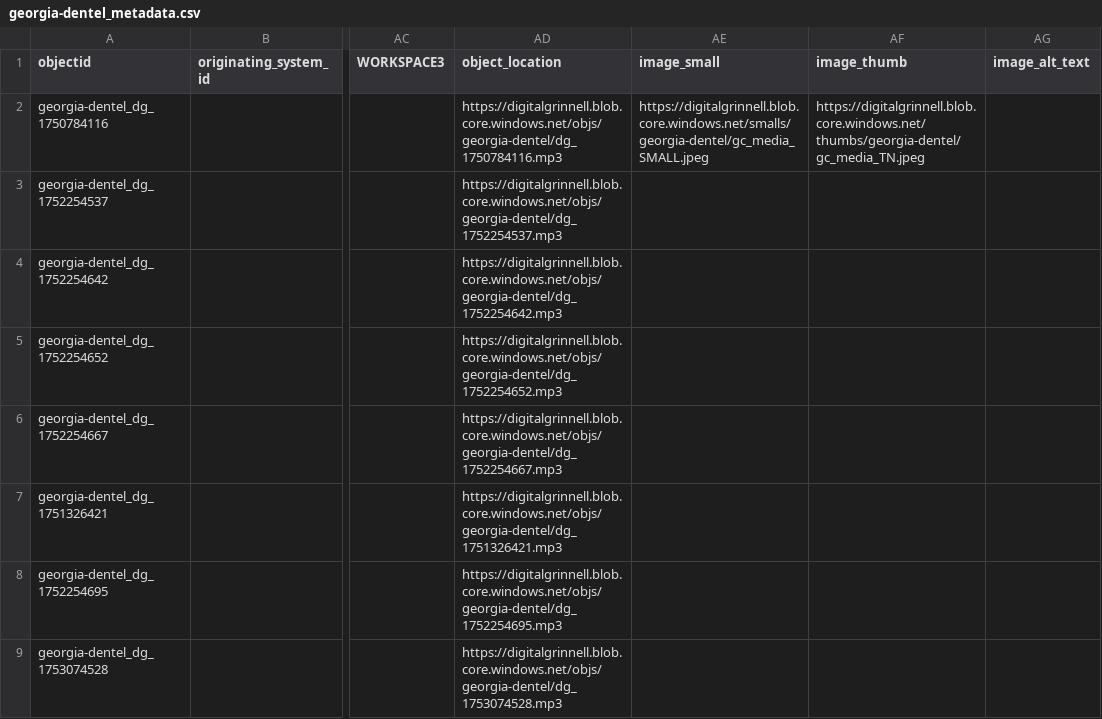
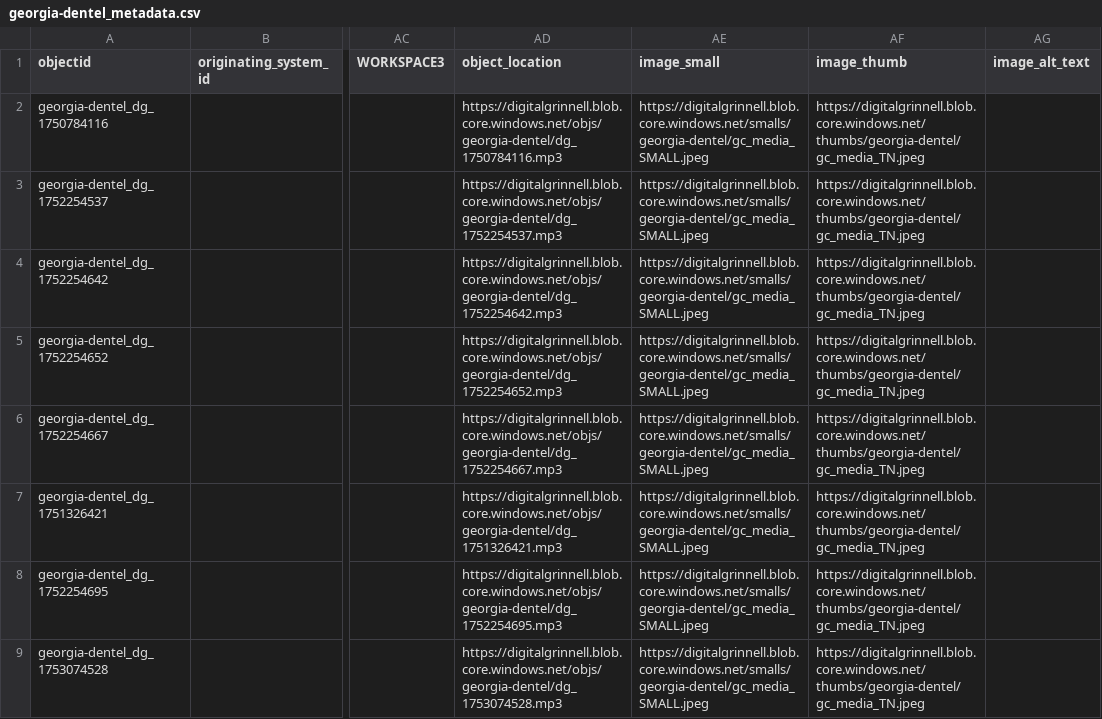
Before and after one commit to Digital-Grinnell/CB-Digital-Grinnell, a CSV file: _data/georgia-dentel_metadata.csv, drawn as a sheet; only a part is shown, gaps mark what is left out; the diff covers the shown part only; the diff names each change by its address in the sheet, - before the commit and + after, or states it on an @@ line.

Commit message:
Added TNs to all GD interviews

```diff
--- a/_data/georgia-dentel_metadata.csv
+++ b/_data/georgia-dentel_metadata.csv
-AE3:AE9 (image_small): (empty)
+AE3:AE9 (image_small): https://digitalgrinnell.blob.core.windows.net/smalls/georgia-dentel/gc_media_SMALL.jpeg
-AF3:AF9 (image_thumb): (empty)
+AF3:AF9 (image_thumb): https://digitalgrinnell.blob.core.windows.net/thumbs/georgia-dentel/gc_media_TN.jpeg
```
Also changed, not shown: 12 edited cells elsewhere in this file.
